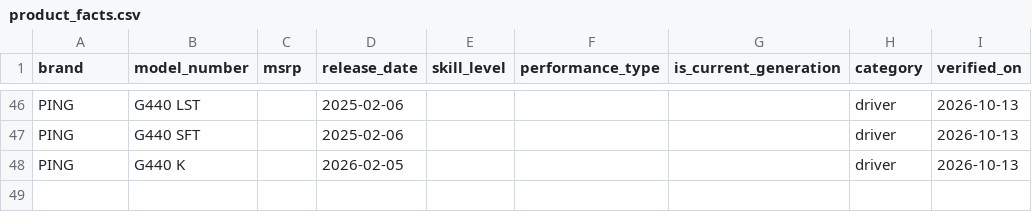
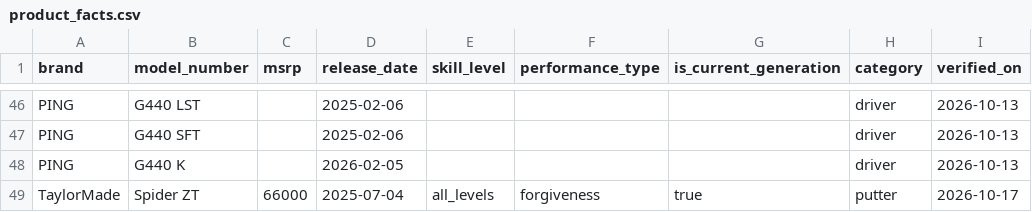
Before and after one commit to kiy-art/ddd, a CSV file: backend/data/product_facts.csv, drawn as a sheet; only a part is shown, gaps mark what is left out; the diff names each change by its address in the sheet, - before the commit and + after, or states it on an @@ line.

```diff
--- a/backend/data/product_facts.csv
+++ b/backend/data/product_facts.csv
+row 49: TaylorMade | Spider ZT | 66000 | 2025-07-04 | all_levels | forgiveness | true | putter | 2026-10-17
```
Also changed, not shown: 1 other file.
